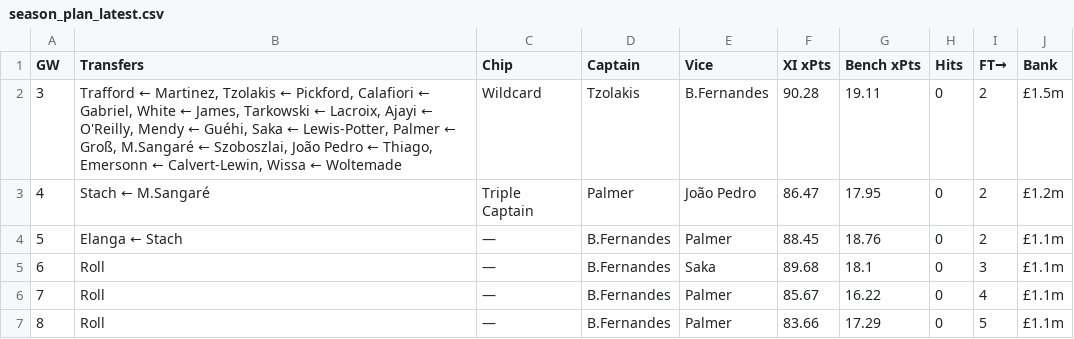
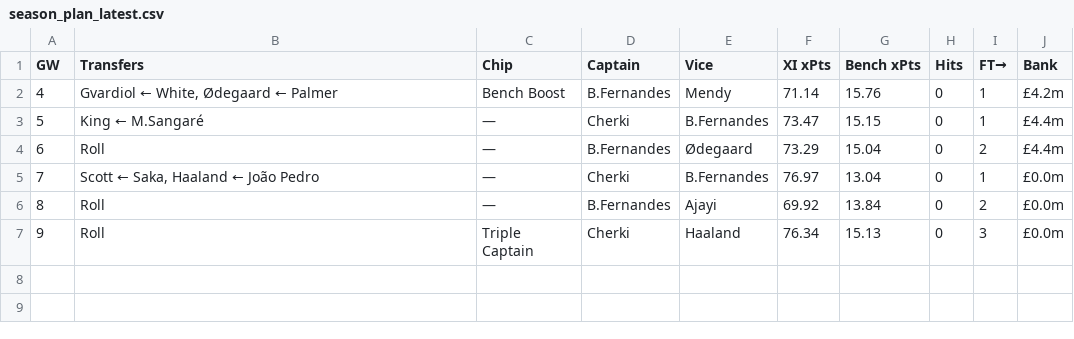
Before and after one commit to DH4410/fpl-auto, a CSV file: reports/season_plan_latest.csv, drawn as a sheet.

Commit message:
auto: GW4 pre-deadline plan [skip ci]

```diff
--- a/reports/season_plan_latest.csv
+++ b/reports/season_plan_latest.csv
@@ -1,7 +1,7 @@
 GW,Transfers,Chip,Captain,Vice,XI xPts,Bench xPts,Hits,FT→,Bank
-3,"Trafford ← Martinez, Tzolakis ← Pickford, Calafiori ← Gabriel, White ← James, Tarkowski ← Lacroix, Ajayi ← O'Reilly, Mendy ← Guéhi, Saka ← Lewis-Potter, Palmer ← Groß, M.Sangaré ← Szoboszlai, João Pedro ← Thiago, Emersonn ← Calvert-Lewin, Wissa ← Woltemade",Wildcard,Tzolakis,B.Fernandes,90.28,19.11,0,2,£1.5m
-4,Stach ← M.Sangaré,Triple Captain,Palmer,João Pedro,86.47,17.95,0,2,£1.2m
-5,Elanga ← Stach,—,B.Fernandes,Palmer,88.45,18.76,0,2,£1.1m
-6,Roll,—,B.Fernandes,Saka,89.68,18.1,0,3,£1.1m
-7,Roll,—,B.Fernandes,Palmer,85.67,16.22,0,4,£1.1m
-8,Roll,—,B.Fernandes,Palmer,83.66,17.29,0,5,£1.1m
+4,"Gvardiol ← White, Ødegaard ← Palmer",Bench Boost,B.Fernandes,Mendy,71.14,15.76,0,1,£4.2m
+5,King ← M.Sangaré,—,Cherki,B.Fernandes,73.47,15.15,0,1,£4.4m
+6,Roll,—,B.Fernandes,Ødegaard,73.29,15.04,0,2,£4.4m
+7,"Scott ← Saka, Haaland ← João Pedro",—,Cherki,B.Fernandes,76.97,13.04,0,1,£0.0m
+8,Roll,—,B.Fernandes,Ajayi,69.92,13.84,0,2,£0.0m
+9,Roll,Triple Captain,Cherki,Haaland,76.34,15.13,0,3,£0.0m
```
Also changed, not shown: 4 other files.
